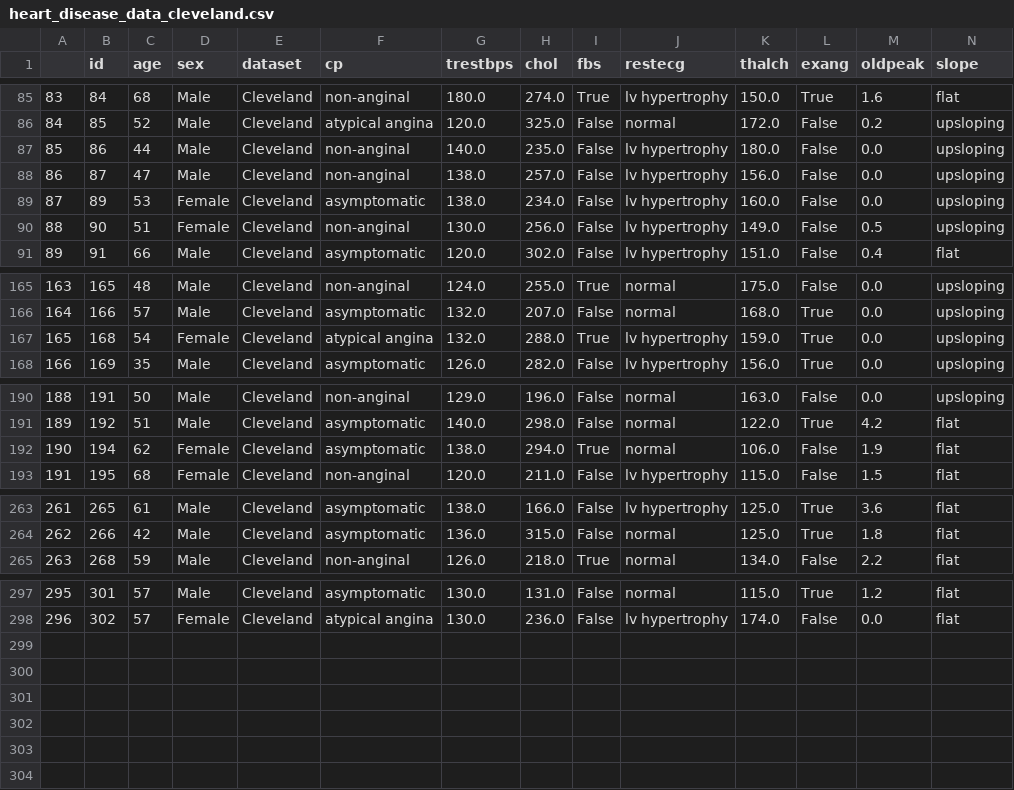
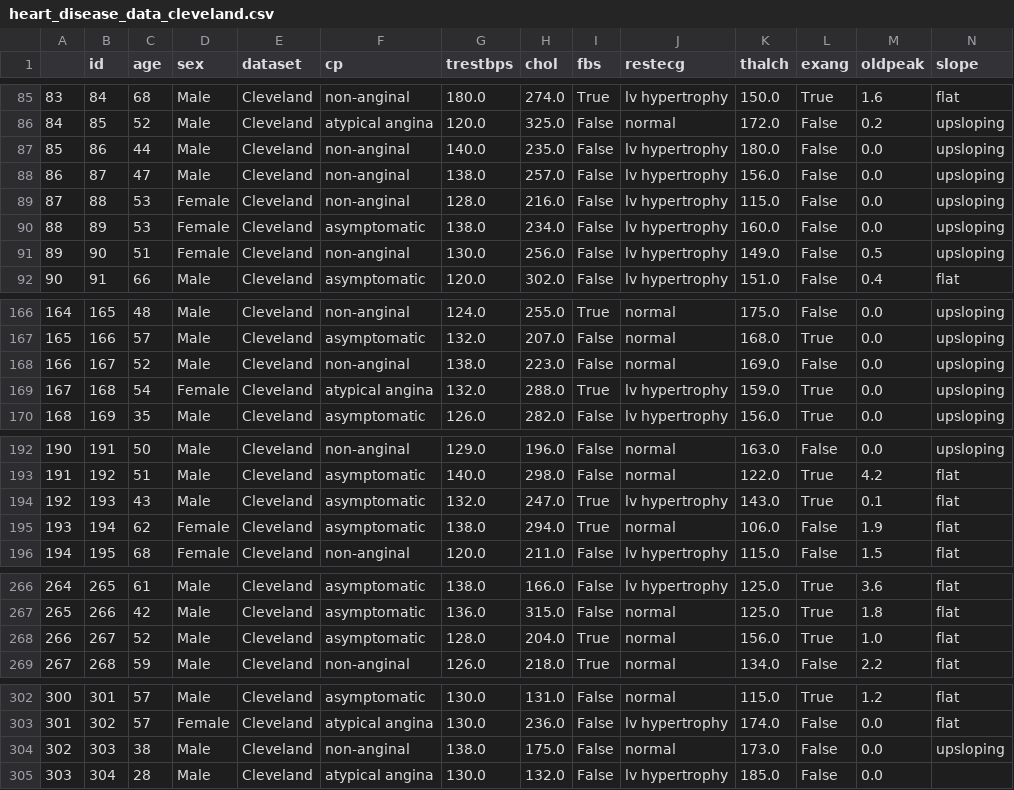
Before and after one commit to nick-mcccormack/Springboard, a CSV file: springboard_capstone_2/data/interim/heart_disease_data_cleveland.csv, drawn as a sheet; only a part is shown, gaps mark what is left out; addresses are those after the commit; rows hold the shown columns only; the diff covers the shown part only; the diff names each change by its address in the sheet, - before the commit and + after, or states it on an @@ line.

```diff
--- a/springboard_capstone_2/data/interim/heart_disease_data_cleveland.csv
+++ b/springboard_capstone_2/data/interim/heart_disease_data_cleveland.csv
+row 89: 87 | 88 | 53 | Female | Cleveland | non-anginal | 128.0 | 216.0 | False | lv hypertrophy | 115.0 | False | 0.0 | upsloping
@@ column A renumbered between rows 90 and 303 @@
+row 168: 166 | 167 | 52 | Male | Cleveland | non-anginal | 138.0 | 223.0 | False | normal | 169.0 | False | 0.0 | upsloping
+row 194: 192 | 193 | 43 | Male | Cleveland | asymptomatic | 132.0 | 247.0 | True | lv hypertrophy | 143.0 | True | 0.1 | flat
+row 268: 266 | 267 | 52 | Male | Cleveland | asymptomatic | 128.0 | 204.0 | True | normal | 156.0 | True | 1.0 | flat
+row 304: 302 | 303 | 38 | Male | Cleveland | non-anginal | 138.0 | 175.0 | False | normal | 173.0 | False | 0.0 | upsloping
+row 305: 303 | 304 | 28 | Male | Cleveland | atypical angina | 130.0 | 132.0 | False | lv hypertrophy | 185.0 | False | 0.0
```
Also changed, not shown: 1 added row elsewhere in this file, springboard_capstone_2/data/interim/heart_disease_data_all.csv, 8 other files.
